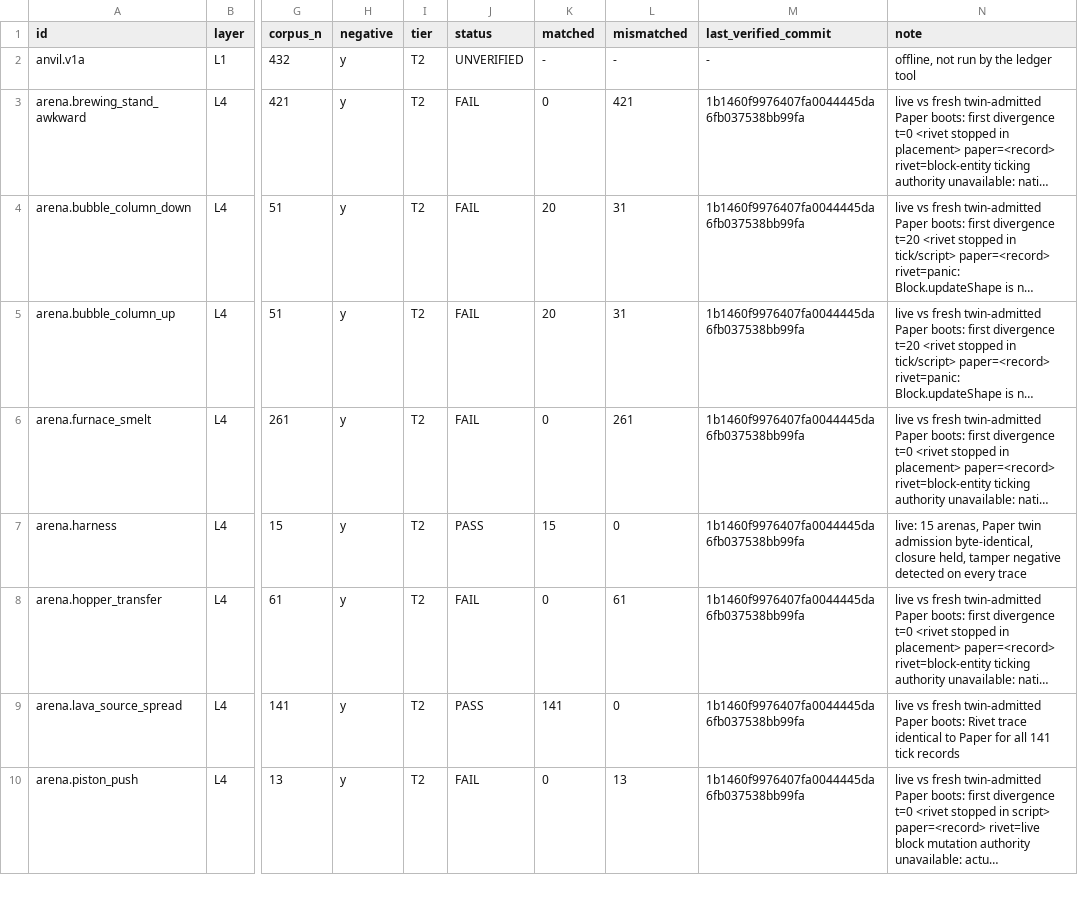
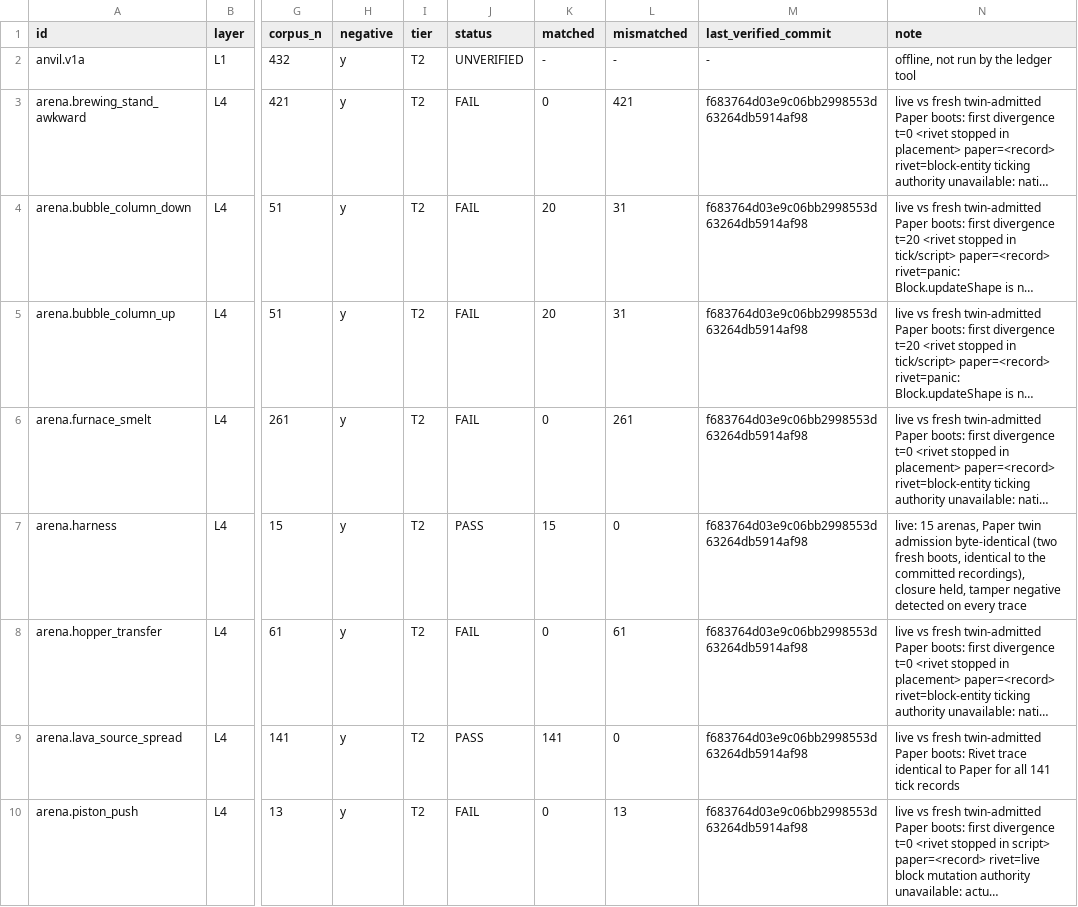
Before and after one commit to jonaslsaa/rivet, a TSV file: VERIFY.tsv, drawn as a sheet; only a part is shown, gaps mark what is left out; long unchanged cells end in …; the diff covers the shown part only; the diff names each change by its address in the sheet, - before the commit and + after, or states it on an @@ line.

```diff
--- a/VERIFY.tsv
+++ b/VERIFY.tsv
-M3:M10 (last_verified_commit): 1b1460f9976407fa0044445da6fb037538bb99fa
+M3:M10 (last_verified_commit): f683764d03e9c06bb2998553d63264db5914af98
-N7 (note): …twin admission byte-identical, closure held,…
+N7 (note): …twin admission byte-identical (two fresh boots, identical to the committed recordings), closure held,…
```
Also changed, not shown: 11 edited cells elsewhere in this file.
